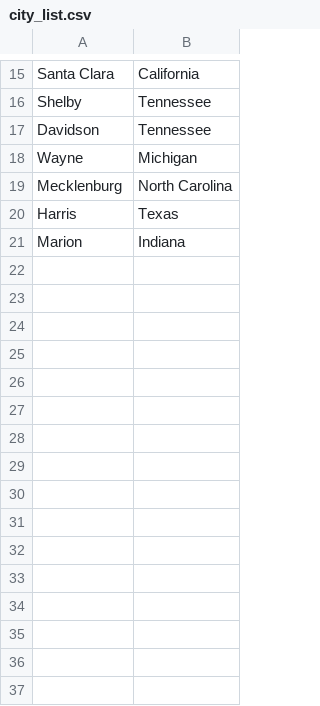
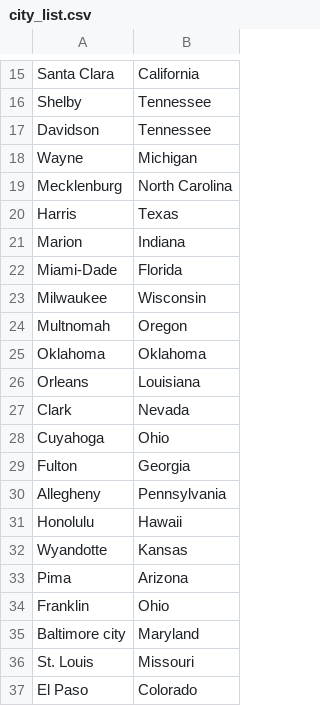
Before and after one commit to 0o0liver/covid_flight_analysis, a CSV file: Datasets/city_list.csv, drawn as a sheet; only a part is shown, gaps mark what is left out.

Commit message:
Added more city data

```diff
--- a/Datasets/city_list.csv
+++ b/Datasets/city_list.csv
@@ -21 +21,17 @@ Harris,Texas
 Marion,Indiana
+Miami-Dade,Florida
+Milwaukee,Wisconsin
+Multnomah,Oregon
+Oklahoma,Oklahoma
+Orleans,Louisiana
+Clark,Nevada
+Cuyahoga,Ohio
+Fulton,Georgia
+Allegheny,Pennsylvania
+Honolulu,Hawaii
+Wyandotte,Kansas
+Pima,Arizona
+Franklin,Ohio
+Baltimore city,Maryland
+St. Louis,Missouri
+El Paso,Colorado
```
Also changed, not shown: Datasets/map_list.csv, 2 other files.
